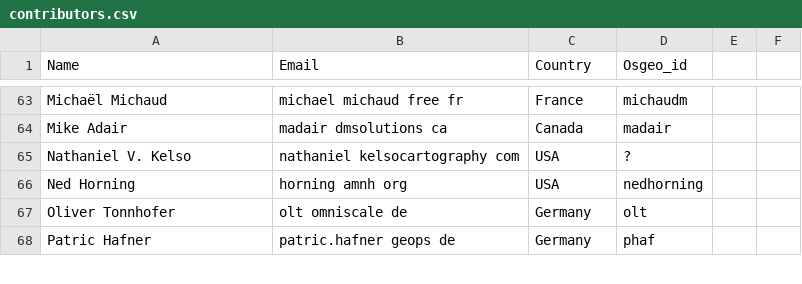
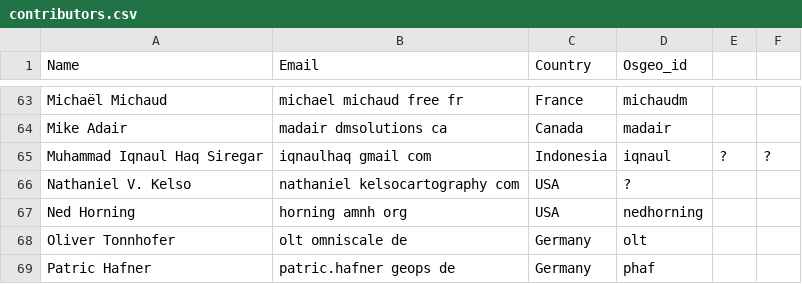
Before and after one commit to OSGeo/OSGeoLive-doc, a CSV file: contributors.csv, drawn as a sheet; only a part is shown, gaps mark what is left out; the diff names each change by its address in the sheet, - before the commit and + after, or states it on an @@ line.

Commit message:
added my name in contributors.csv
git-svn-id: http://svn.osgeo.org/osgeo/livedvd/gisvm/trunk/doc@10238 7da46fd8-bd2a-0410-a152-cf9810cf5b10

```diff
--- a/contributors.csv
+++ b/contributors.csv
+row 65: Muhammad Iqnaul Haq Siregar | iqnaulhaq gmail com | Indonesia | iqnaul | ? | ?
```
